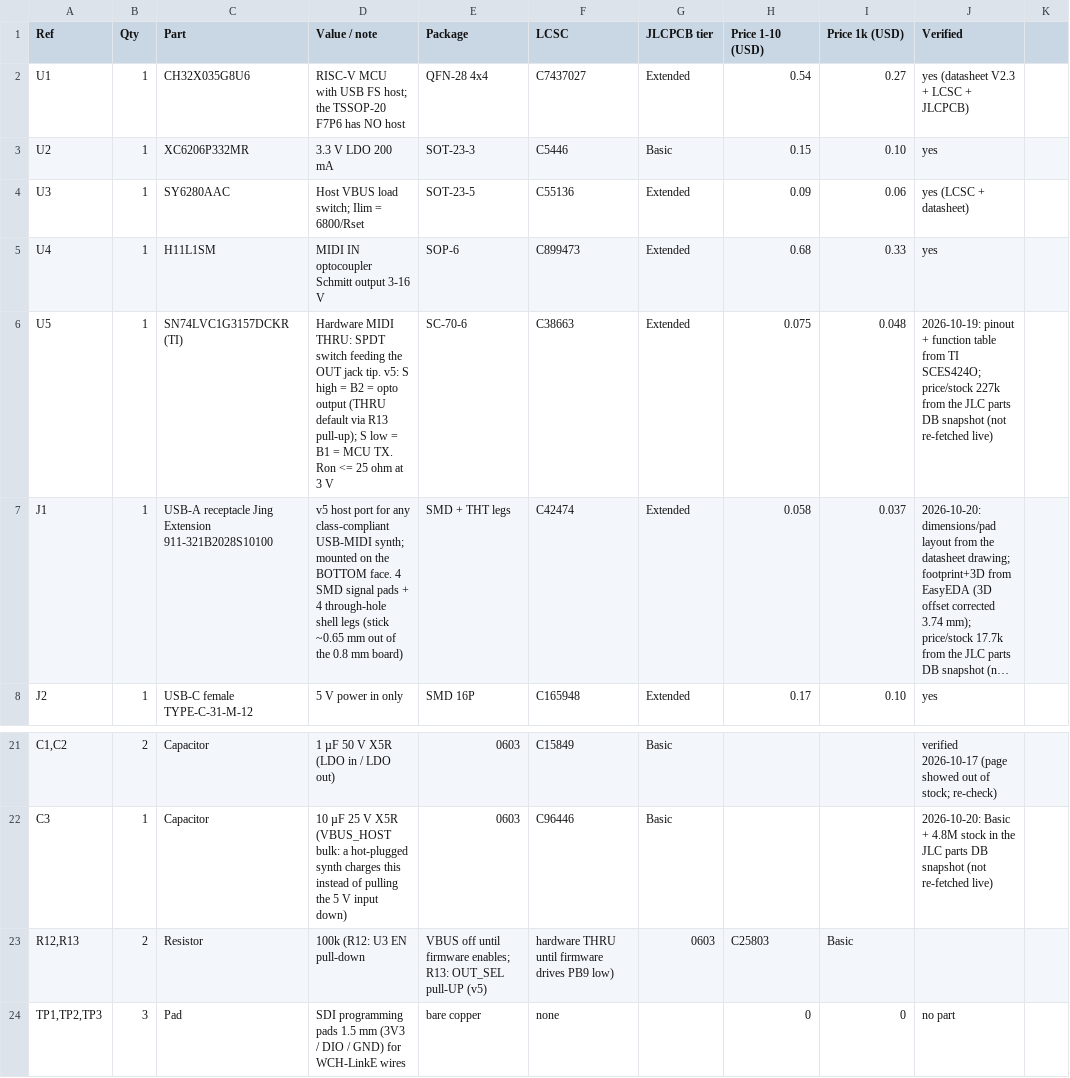
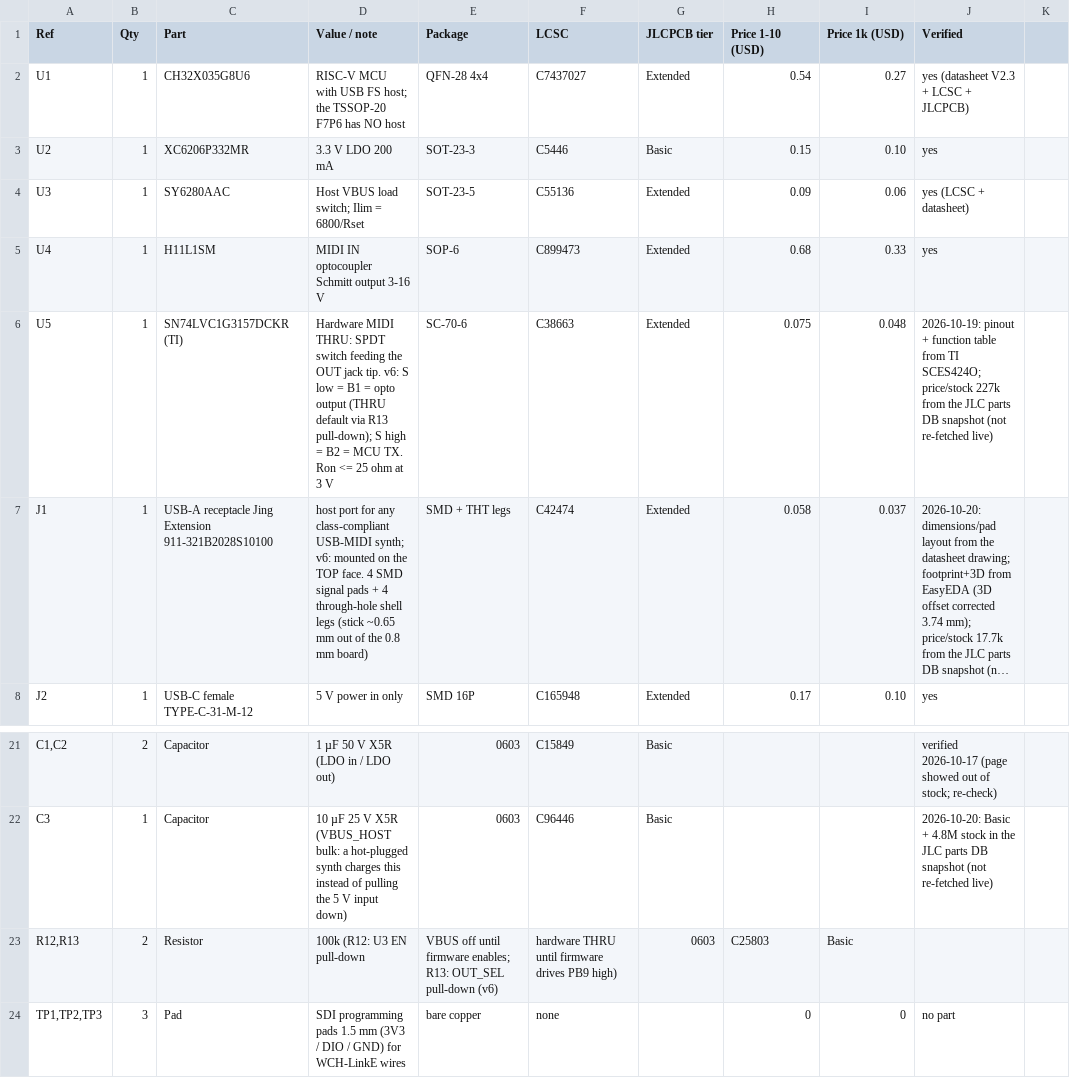
Before and after one commit to wero1414/fm1-midi-dongle., a CSV file: BOM.csv, drawn as a sheet; only a part is shown, gaps mark what is left out; long unchanged cells end in …; the diff names each change by its address in the sheet, - before the commit and + after, or states it on an @@ line.

```diff
--- a/BOM.csv
+++ b/BOM.csv
-D6 (Value / note): …jack tip. v5: S high = B2 = opto output (THRU default via R13 pull-up); S low = B1 = MCU…
+D6 (Value / note): …jack tip. v6: S low = B1 = opto output (THRU default via R13 pull-down); S high = B2 = MCU…
-D7 (Value / note): v5 host port for any class-compliant USB-MIDI synth; mounted on the BOTTOM face. 4…
+D7 (Value / note): host port for any class-compliant USB-MIDI synth; v6: mounted on the TOP face. 4…
-E23 (Package): …R13: OUT_SEL pull-UP (v5)
+E23 (Package): …R13: OUT_SEL pull-down (v6)
-F23 (LCSC): hardware THRU until firmware drives PB9 low)
+F23 (LCSC): hardware THRU until firmware drives PB9 high)
```
Also changed, not shown: 55 other files.
